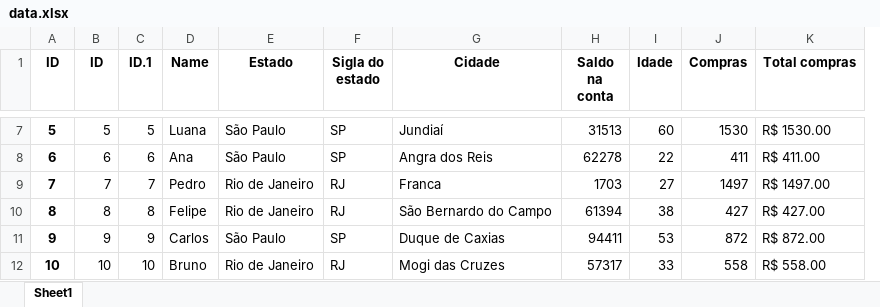
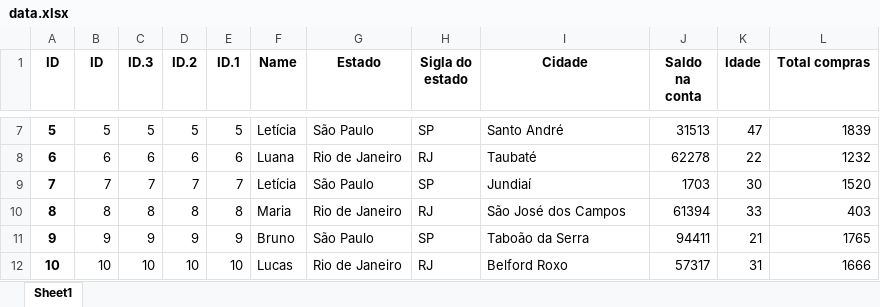
Before and after one commit to lucasoliveira04/data_analysis_study, an Excel workbook: src/sql/data.xlsx, sheet Sheet1, drawn as a sheet; only a part is shown, gaps mark what is left out; values as stored, in another font and other column widths than the file's, no borders; removed rows and columns are numbered as before the commit, all else as after; the diff covers the shown part only; the diff names each change by its address in the sheet, - before the commit and + after, or states it on an @@ line.

```diff
--- a/src/sql/data.xlsx (sheet Sheet1)
+++ b/src/sql/data.xlsx (sheet Sheet1)
+column C (ID.3), rows 7-12: 5 | 6 | 7 | 8 | 9 | 10
+column D (ID.2), rows 7-12: 5 | 6 | 7 | 8 | 9 | 10
-column J (Compras), rows 7-12: 1530 | 411 | 1497 | 427 | 872 | 558
-F7 (Name): Luana
+F7 (Name): Letícia
-I7 (Cidade): Jundiaí
+I7 (Cidade): Santo André
-K7 (Idade): 60
+K7 (Idade): 47
-L7 (Total compras): R$ 1530.00
+L7 (Total compras): 1839
-F8 (Name): Ana
+F8 (Name): Luana
-G8 (Estado): São Paulo
+G8 (Estado): Rio de Janeiro
-H8 (Sigla do estado): SP
+H8 (Sigla do estado): RJ
-I8 (Cidade): Angra dos Reis
+I8 (Cidade): Taubaté
-L8 (Total compras): R$ 411.00
+L8 (Total compras): 1232
-F9 (Name): Pedro
+F9 (Name): Letícia
-G9 (Estado): Rio de Janeiro
+G9 (Estado): São Paulo
-H9 (Sigla do estado): RJ
+H9 (Sigla do estado): SP
-I9 (Cidade): Franca
+I9 (Cidade): Jundiaí
-K9 (Idade): 27
+K9 (Idade): 30
-L9 (Total compras): R$ 1497.00
+L9 (Total compras): 1520
-F10 (Name): Felipe
+F10 (Name): Maria
-I10 (Cidade): São Bernardo do Campo
+I10 (Cidade): São José dos Campos
-K10 (Idade): 38
+K10 (Idade): 33
-L10 (Total compras): R$ 427.00
+L10 (Total compras): 403
-F11 (Name): Carlos
+F11 (Name): Bruno
-I11 (Cidade): Duque de Caxias
+I11 (Cidade): Taboão da Serra
-K11 (Idade): 53
+K11 (Idade): 21
-L11 (Total compras): R$ 872.00
+L11 (Total compras): 1765
-F12 (Name): Bruno
+F12 (Name): Lucas
-I12 (Cidade): Mogi das Cruzes
+I12 (Cidade): Belford Roxo
-K12 (Idade): 33
+K12 (Idade): 31
-L12 (Total compras): R$ 558.00
+L12 (Total compras): 1666
```
Also changed, not shown: 1096 edited cells elsewhere in this sheet, 1 other file.
